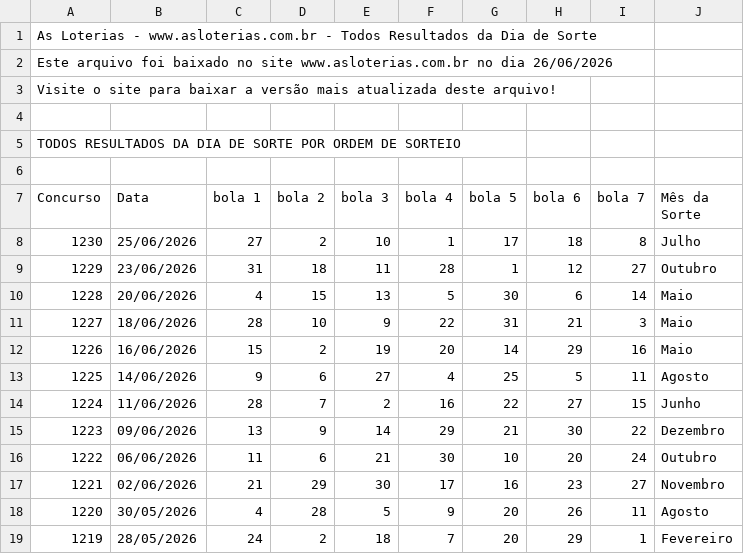
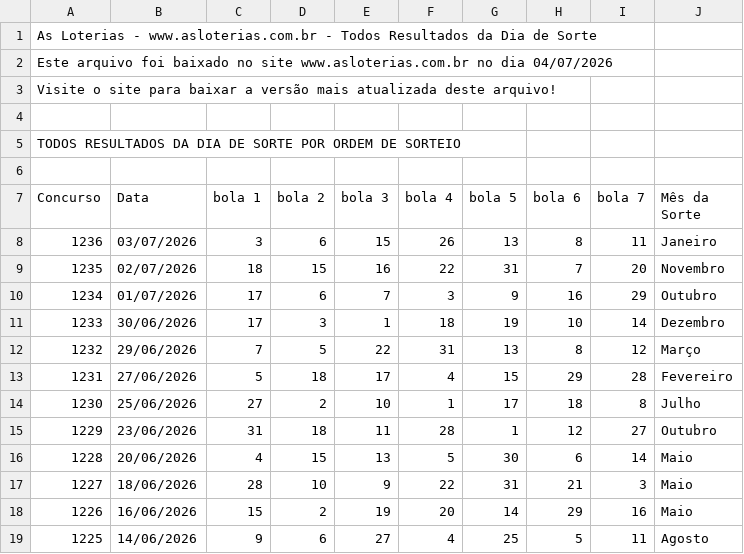
Before and after one commit to snugbX/Loterias-projeto, a CSV file: dia_sorte_asloterias_ate_concurso_1230_sorteio - dia_de_sorte_www.asloterias.com.br.csv, drawn as a sheet; only a part is shown; the shorter side is filled out with more unchanged rows.

```diff
--- a/dia_sorte_asloterias_ate_concurso_1230_sorteio - dia_de_sorte_www.asloterias.com.br.csv
+++ b/dia_sorte_asloterias_ate_concurso_1230_sorteio - dia_de_sorte_www.asloterias.com.br.csv
@@ -1,3 +1,3 @@
 As Loterias - www.asloterias.com.br - Todos Resultados da Dia de Sorte
-Este arquivo foi baixado no site www.asloterias.com.br no dia 26/06/2026
+Este arquivo foi baixado no site www.asloterias.com.br no dia 04/07/2026
 Visite o site para baixar a versão mais atualizada deste arquivo!
@@ -7,2 +7,8 @@ TODOS RESULTADOS DA DIA DE SORTE POR ORDEM DE SORTEIO
 Concurso,Data,bola 1,bola 2,bola 3,bola 4,bola 5,bola 6,bola 7,Mês da Sorte
+1236,03/07/2026,3,6,15,26,13,8,11,Janeiro
+1235,02/07/2026,18,15,16,22,31,7,20,Novembro
+1234,01/07/2026,17,6,7,3,9,16,29,Outubro
+1233,30/06/2026,17,3,1,18,19,10,14,Dezembro
+1232,29/06/2026,7,5,22,31,13,8,12,Março
+1231,27/06/2026,5,18,17,4,15,29,28,Fevereiro
 1230,25/06/2026,27,2,10,1,17,18,8,Julho
```
Also changed, not shown: loto_facil_asloterias_ate_concurso_3713_sorteio - lotofacil_www.asloterias.com.br.csv, mega_sena_asloterias_ate_concurso_3019_sorteio - mega_sena_www.asloterias.com.br.csv, 19 other files.
